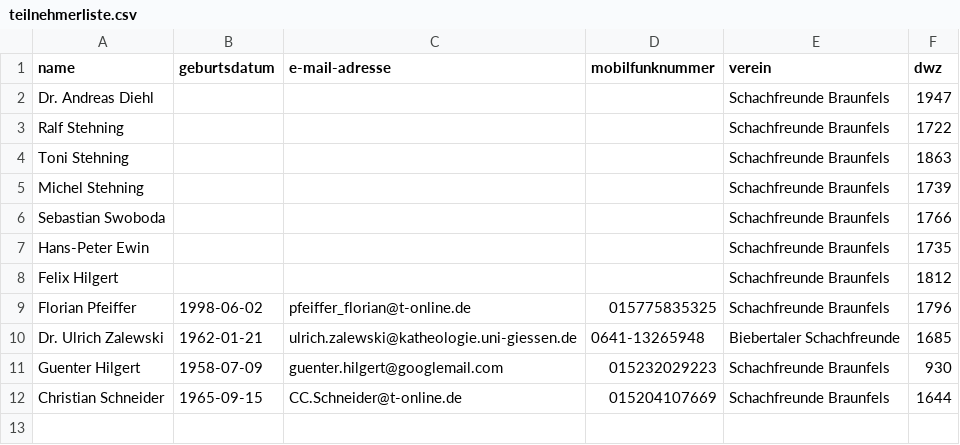
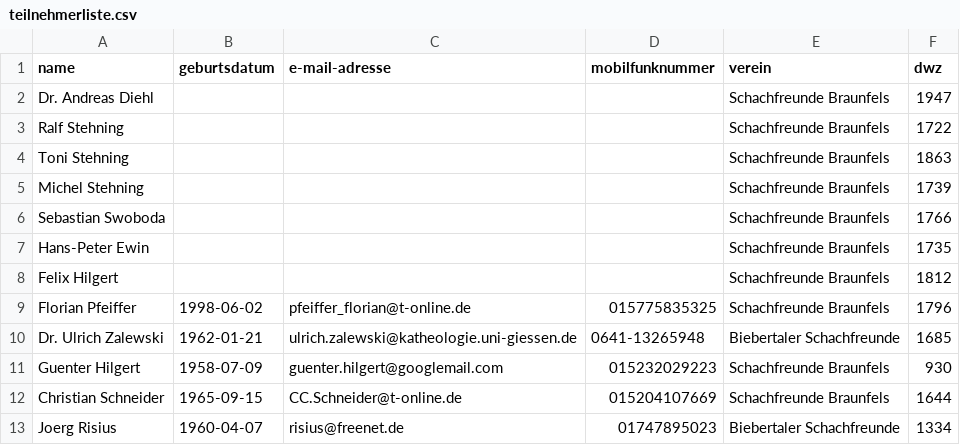
Before and after one commit to FlorianPf/sfb_webseite, a CSV file: anmeldeformular_stm/teilnehmerliste.csv, drawn as a sheet.

Commit message:
stm

```diff
--- a/anmeldeformular_stm/teilnehmerliste.csv
+++ b/anmeldeformular_stm/teilnehmerliste.csv
@@ -12 +12,2 @@ Guenter Hilgert, 1958-07-09, guenter.hilgert@googlemail.com, 015232029223, Schac
 Christian Schneider, 1965-09-15, CC.Schneider@t-online.de, 015204107669, Schachfreunde Braunfels, 1644
+Joerg Risius, 1960-04-07, risius@freenet.de, 01747895023, Biebertaler Schachfreunde, 1334
```
